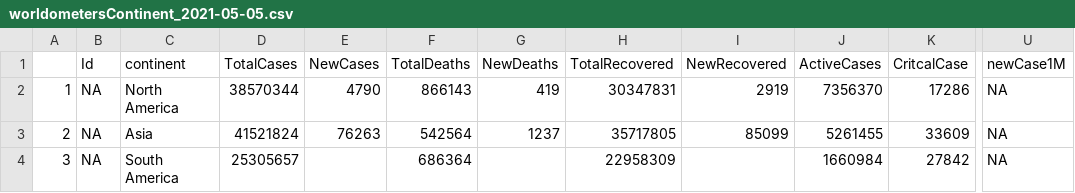
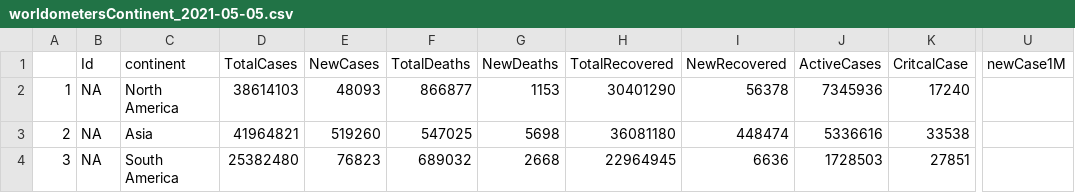
Before and after one commit to jogugil/shiny_covid, a CSV file: AppCOVID/data/worldometersContinent_2021-05-05.csv, drawn as a sheet; only a part is shown, gaps mark what is left out; the diff covers the shown part only; the diff names each change by its address in the sheet, - before the commit and + after, or states it on an @@ line.

```diff
--- a/AppCOVID/data/worldometersContinent_2021-05-05.csv
+++ b/AppCOVID/data/worldometersContinent_2021-05-05.csv
-D2 (TotalCases): 38570344
+D2 (TotalCases): 38614103
-E2 (NewCases): 4790
+E2 (NewCases): 48093
-F2 (TotalDeaths): 866143
+F2 (TotalDeaths): 866877
-G2 (NewDeaths): 419
+G2 (NewDeaths): 1153
-H2 (TotalRecovered): 30347831
+H2 (TotalRecovered): 30401290
-I2 (NewRecovered): 2919
+I2 (NewRecovered): 56378
-J2 (ActiveCases): 7356370
+J2 (ActiveCases): 7345936
-K2 (CritcalCase): 17286
+K2 (CritcalCase): 17240
-U2:U4 (newCase1M): NA
+U2:U4 (newCase1M): (empty)
-D3 (TotalCases): 41521824
+D3 (TotalCases): 41964821
-E3 (NewCases): 76263
+E3 (NewCases): 519260
-F3 (TotalDeaths): 542564
+F3 (TotalDeaths): 547025
-G3 (NewDeaths): 1237
+G3 (NewDeaths): 5698
-H3 (TotalRecovered): 35717805
+H3 (TotalRecovered): 36081180
-I3 (NewRecovered): 85099
+I3 (NewRecovered): 448474
-J3 (ActiveCases): 5261455
+J3 (ActiveCases): 5336616
-K3 (CritcalCase): 33609
+K3 (CritcalCase): 33538
-D4 (TotalCases): 25305657
+D4 (TotalCases): 25382480
-E4 (NewCases): (empty)
+E4 (NewCases): 76823
-F4 (TotalDeaths): 686364
+F4 (TotalDeaths): 689032
-G4 (NewDeaths): (empty)
+G4 (NewDeaths): 2668
-H4 (TotalRecovered): 22958309
+H4 (TotalRecovered): 22964945
-I4 (NewRecovered): (empty)
+I4 (NewRecovered): 6636
-J4 (ActiveCases): 1660984
+J4 (ActiveCases): 1728503
-K4 (CritcalCase): 27842
+K4 (CritcalCase): 27851
```
Also changed, not shown: 19 edited cells elsewhere in this file, AppCOVID/data/worldometersCountry_2021-05-05.csv, 20 other files.
